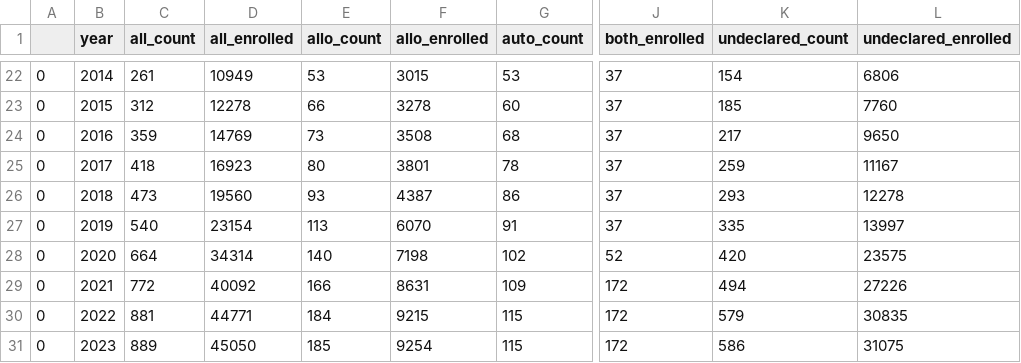
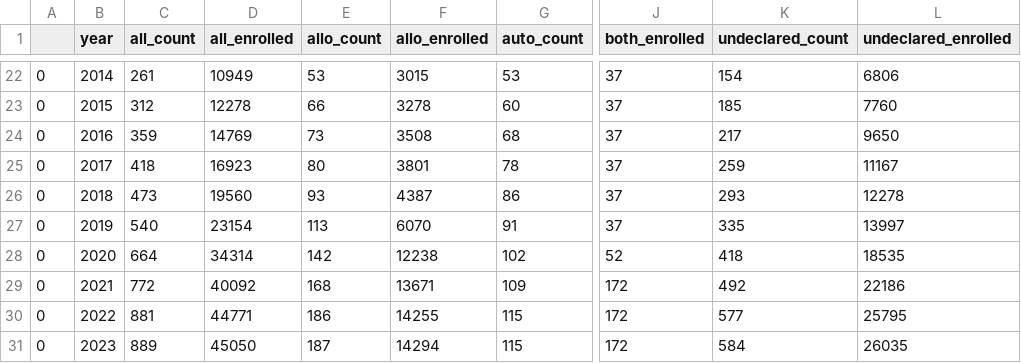
Before and after one commit to jesnyder/mapClinical, a CSV file: program_generated/counts/year_counts_cdf.csv, drawn as a sheet; only a part is shown, gaps mark what is left out; the diff names each change by its address in the sheet, - before the commit and + after, or states it on an @@ line.

```diff
--- a/program_generated/counts/year_counts_cdf.csv
+++ b/program_generated/counts/year_counts_cdf.csv
-E28 (allo_count): 140
+E28 (allo_count): 142
-F28 (allo_enrolled): 7198
+F28 (allo_enrolled): 12238
-K28 (undeclared_count): 420
+K28 (undeclared_count): 418
-L28 (undeclared_enrolled): 23575
+L28 (undeclared_enrolled): 18535
-E29 (allo_count): 166
+E29 (allo_count): 168
-F29 (allo_enrolled): 8631
+F29 (allo_enrolled): 13671
-K29 (undeclared_count): 494
+K29 (undeclared_count): 492
-L29 (undeclared_enrolled): 27226
+L29 (undeclared_enrolled): 22186
-E30 (allo_count): 184
+E30 (allo_count): 186
-F30 (allo_enrolled): 9215
+F30 (allo_enrolled): 14255
-K30 (undeclared_count): 579
+K30 (undeclared_count): 577
-L30 (undeclared_enrolled): 30835
+L30 (undeclared_enrolled): 25795
-E31 (allo_count): 185
+E31 (allo_count): 187
-F31 (allo_enrolled): 9254
+F31 (allo_enrolled): 14294
-K31 (undeclared_count): 586
+K31 (undeclared_count): 584
-L31 (undeclared_enrolled): 31075
+L31 (undeclared_enrolled): 26035
```
Also changed, not shown: program_generated/counts/count_percent.csv, program_generated/counts/enrolled_percent.csv, 19 other files.
